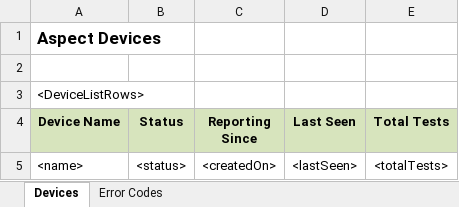
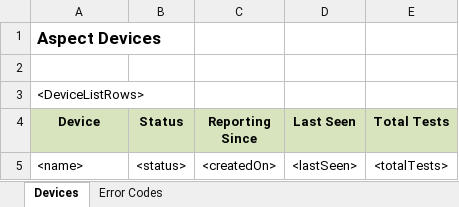
Before and after one commit to RahatSaqib/aspect, an Excel workbook: api/templates/Devices.xlsx, sheet Devices, drawn as a sheet; values as stored, in another font and other column widths than the file's, no borders; the diff names each change by its address in the sheet, - before the commit and + after, or states it on an @@ line.

```diff
--- a/api/templates/Devices.xlsx (sheet Devices)
+++ b/api/templates/Devices.xlsx (sheet Devices)
-A4: Device Name
+A4: Device
```
Also changed, not shown: api/templates/DeviceApiKeys.xlsx, api/templates/Results.xlsx.
